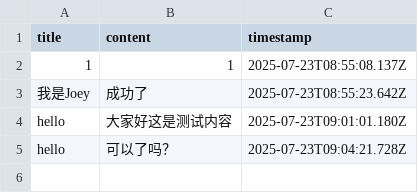
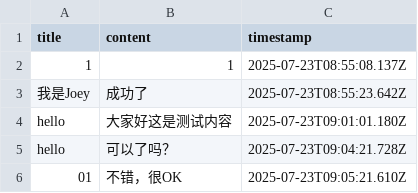
Before and after one commit to Joey862/Joey.github.io, a CSV file: neirong.csv, drawn as a sheet.

Commit message:
添加新帖子

```diff
--- a/neirong.csv
+++ b/neirong.csv
@@ -5 +5,2 @@ title,content,timestamp
 "hello","可以了吗？","2025-07-23T09:04:21.728Z"
+"01","不错，很OK","2025-07-23T09:05:21.610Z"
```
